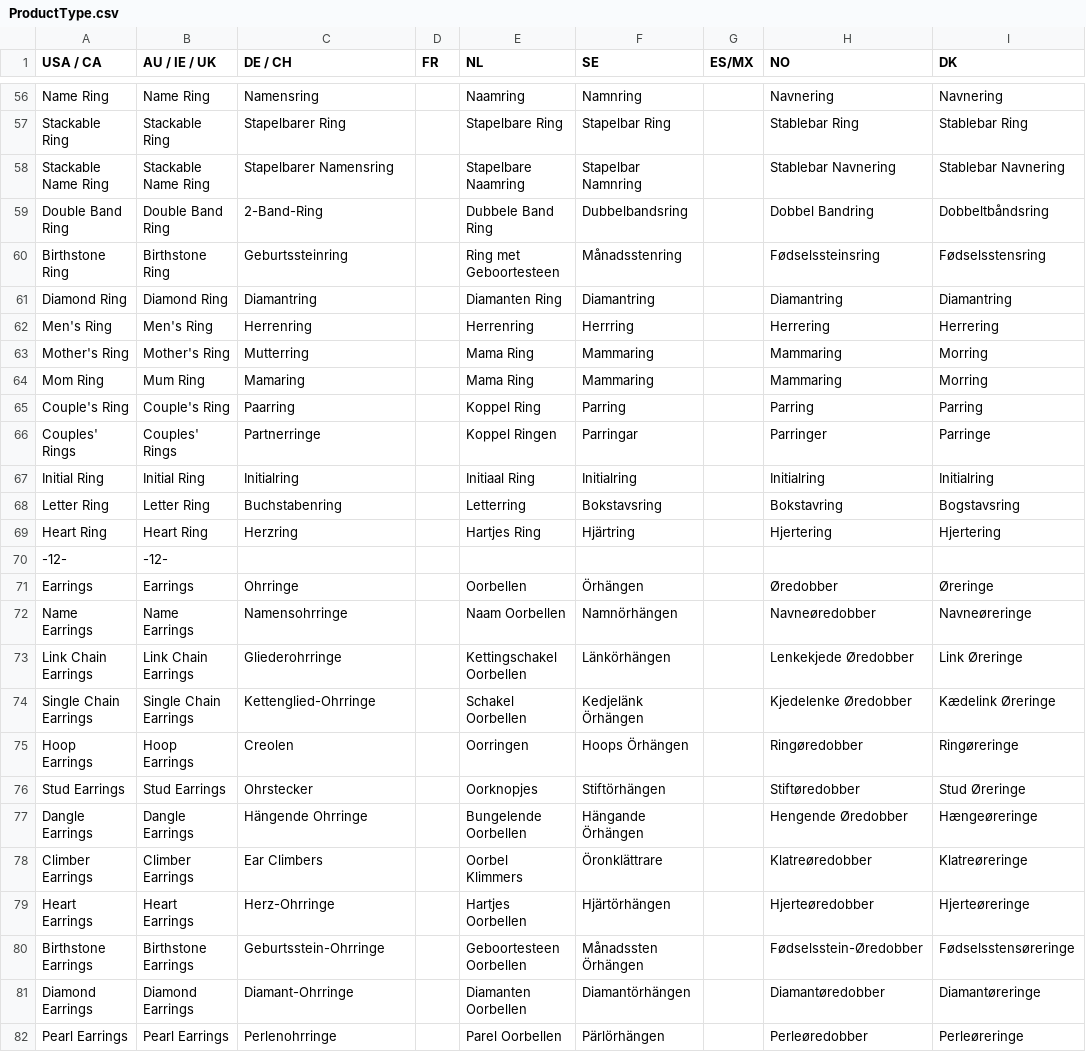
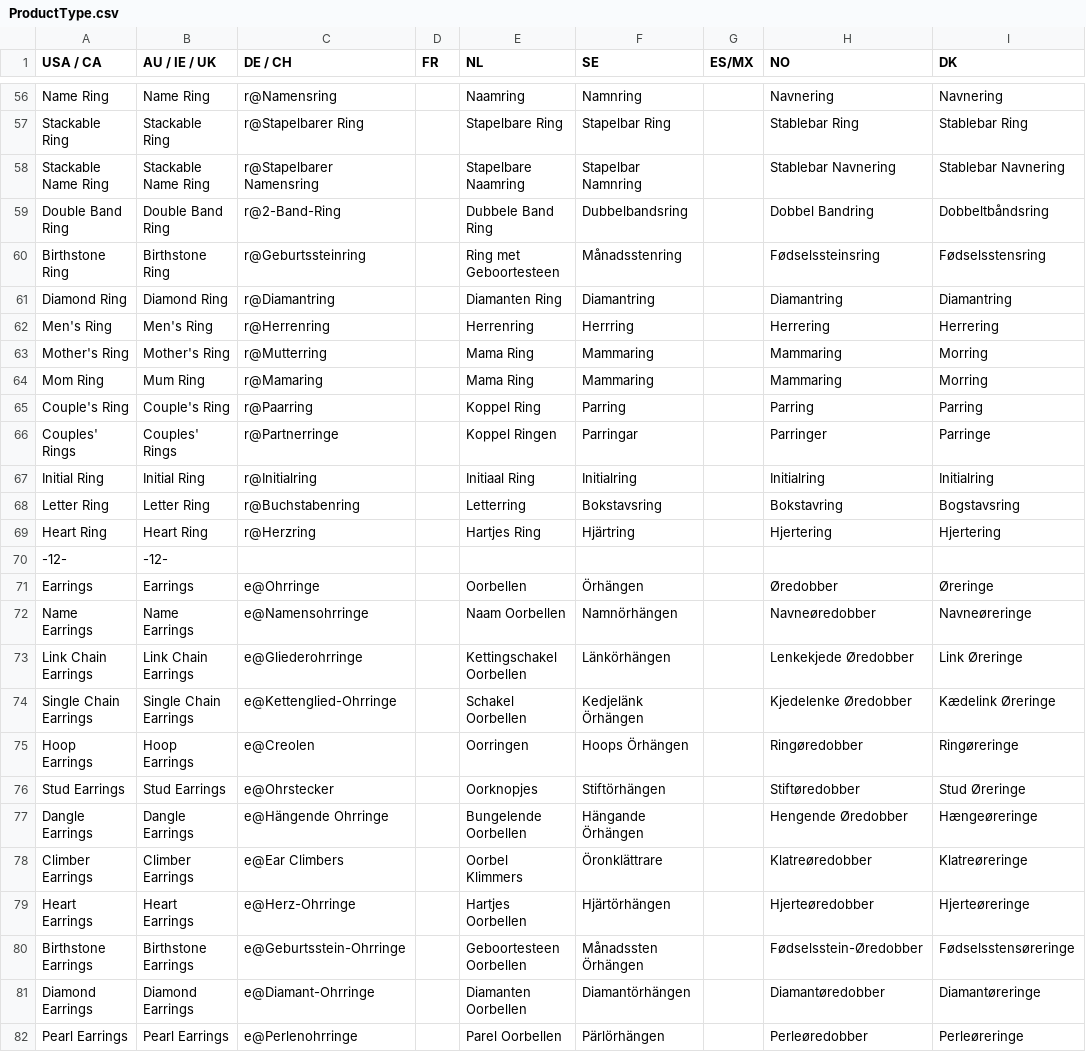
Before and after one commit to KovacsLevente/KovacsLevente.github.io, a CSV file: sources/ProductType.csv, drawn as a sheet; only a part is shown, gaps mark what is left out; the diff covers the shown part only; the diff names each change by its address in the sheet, - before the commit and + after, or states it on an @@ line.

```diff
--- a/sources/ProductType.csv
+++ b/sources/ProductType.csv
-C56 (DE / CH): Namensring
+C56 (DE / CH): r@Namensring
-C57 (DE / CH): Stapelbarer Ring
+C57 (DE / CH): r@Stapelbarer Ring
-C58 (DE / CH): Stapelbarer Namensring
+C58 (DE / CH): r@Stapelbarer Namensring
-C59 (DE / CH): 2-Band-Ring
+C59 (DE / CH): r@2-Band-Ring
-C60 (DE / CH): Geburtssteinring
+C60 (DE / CH): r@Geburtssteinring
-C61 (DE / CH): Diamantring
+C61 (DE / CH): r@Diamantring
-C62 (DE / CH): Herrenring
+C62 (DE / CH): r@Herrenring
-C63 (DE / CH): Mutterring
+C63 (DE / CH): r@Mutterring
-C64 (DE / CH): Mamaring
+C64 (DE / CH): r@Mamaring
-C65 (DE / CH): Paarring
+C65 (DE / CH): r@Paarring
-C66 (DE / CH): Partnerringe
+C66 (DE / CH): r@Partnerringe
-C67 (DE / CH): Initialring
+C67 (DE / CH): r@Initialring
-C68 (DE / CH): Buchstabenring
+C68 (DE / CH): r@Buchstabenring
-C69 (DE / CH): Herzring
+C69 (DE / CH): r@Herzring
-C71 (DE / CH): Ohrringe
+C71 (DE / CH): e@Ohrringe
-C72 (DE / CH): Namensohrringe
+C72 (DE / CH): e@Namensohrringe
-C73 (DE / CH): Gliederohrringe
+C73 (DE / CH): e@Gliederohrringe
-C74 (DE / CH): Kettenglied-Ohrringe
+C74 (DE / CH): e@Kettenglied-Ohrringe
-C75 (DE / CH): Creolen
+C75 (DE / CH): e@Creolen
-C76 (DE / CH): Ohrstecker
+C76 (DE / CH): e@Ohrstecker
-C77 (DE / CH): Hängende Ohrringe
+C77 (DE / CH): e@Hängende Ohrringe
-C78 (DE / CH): Ear Climbers
+C78 (DE / CH): e@Ear Climbers
-C79 (DE / CH): Herz-Ohrringe
+C79 (DE / CH): e@Herz-Ohrringe
-C80 (DE / CH): Geburtsstein-Ohrringe
+C80 (DE / CH): e@Geburtsstein-Ohrringe
-C81 (DE / CH): Diamant-Ohrringe
+C81 (DE / CH): e@Diamant-Ohrringe
-C82 (DE / CH): Perlenohrringe
+C82 (DE / CH): e@Perlenohrringe
```
Also changed, not shown: 140 edited cells elsewhere in this file.
